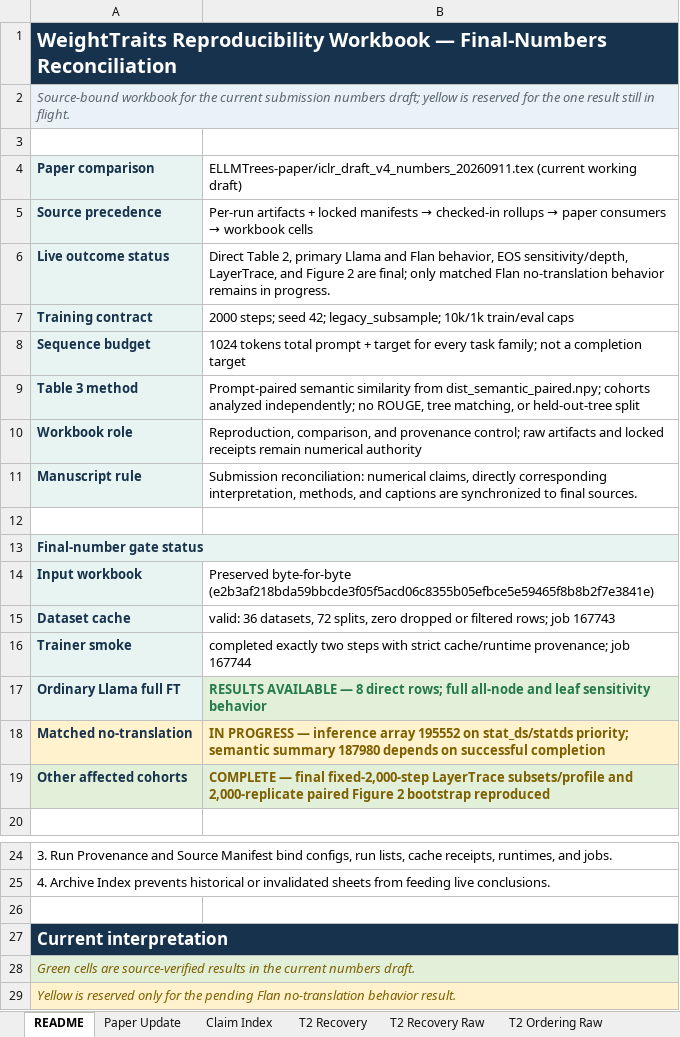
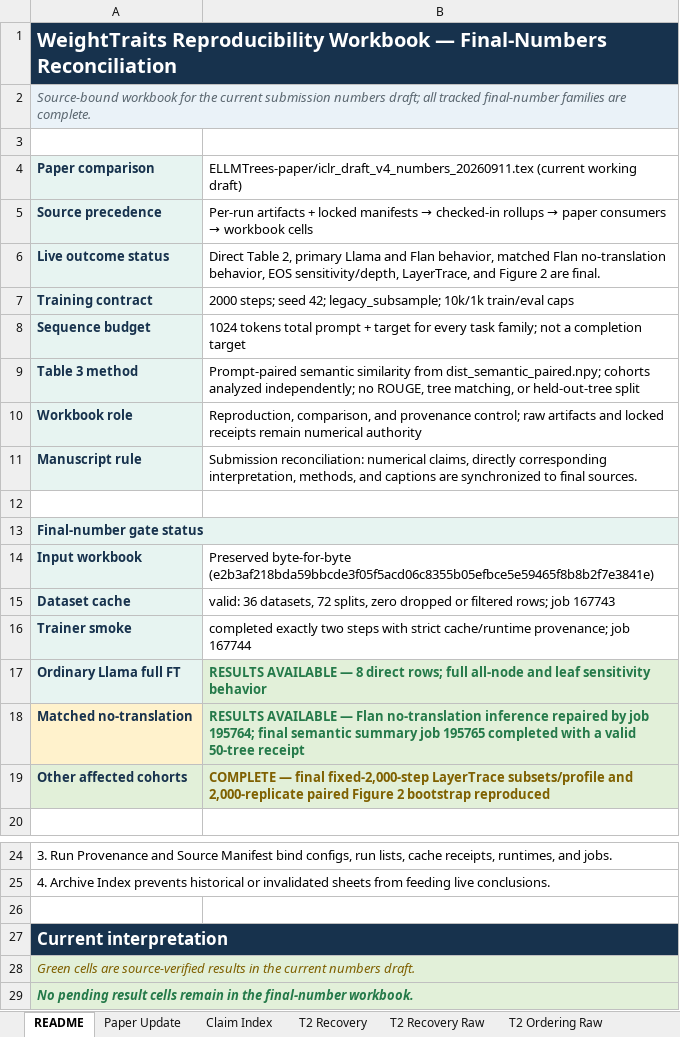
Before and after one commit to skgallagher/ELLMTrees-paper, an Excel workbook: WeightTraits_all_results_reproducibility.xlsx, sheet README, drawn as a sheet; only a part is shown, gaps mark what is left out; values as stored, in another font and other column widths than the file's, no borders; the diff names each change by its address in the sheet, - before the commit and + after, or states it on an @@ line.

Commit message:
Finalize Flan no-translation behavior results

```diff
--- a/WeightTraits_all_results_reproducibility.xlsx (sheet README)
+++ b/WeightTraits_all_results_reproducibility.xlsx (sheet README)
-A2: …numbers draft; yellow is reserved for the one result still in flight.
+A2: …numbers draft; all tracked final-number families are complete.
-B6: …Flan behavior, EOS sensitivity/depth, LayerTrace, and Figure 2 are final; only matched Flan no-translation behavior remains in progress.
+B6: …Flan behavior, matched Flan no-translation behavior, EOS sensitivity/depth, LayerTrace, and Figure 2 are final.
-B18: IN PROGRESS — inference array 195552 on stat_ds/statds priority; semantic summary 187980 depends on successful completion
+B18: RESULTS AVAILABLE — Flan no-translation inference repaired by job 195764; final semantic summary job 195765 completed with a valid 50-tree receipt
@@ B18 fill: #FFF2CC → #E2F0D9, text colour: #7F6000 → #257A4A @@
-A29: Yellow is reserved only for the pending Flan no-translation behavior result.
+A29: No pending result cells remain in the final-number workbook.
-A29:B29 fill: #FFF2CC
+A29:B29 fill: #E2F0D9
@@ A29 bold: off → on, text colour: #7F6000 → #257A4A @@
```
Also changed, not shown: sheet Final Behavior, sheet Final Source Manifest, sheet Pending Results, sheet Paper Number Map, 1 other file.
